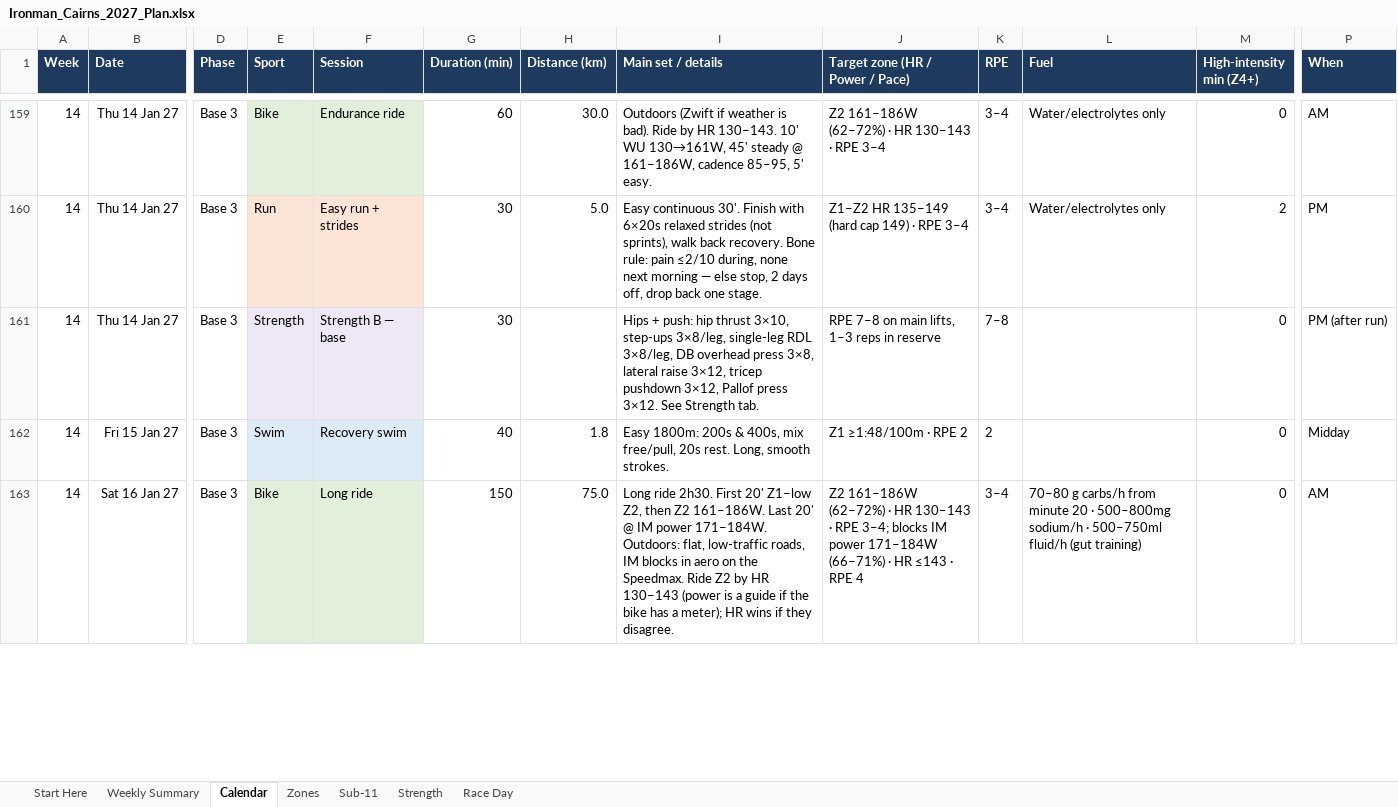
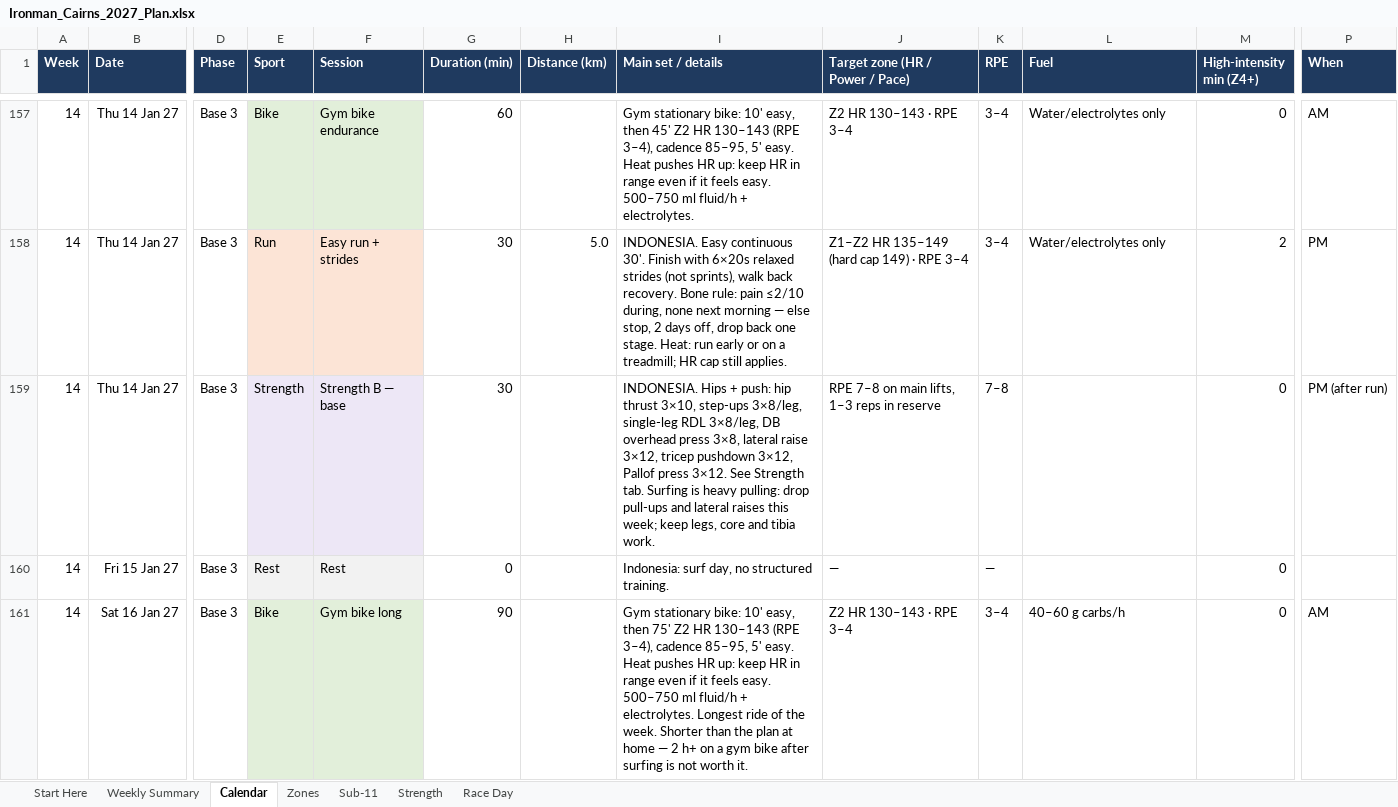
Before and after one commit to amizuno92/ironman-cairns-2027, an Excel workbook: plan/Ironman_Cairns_2027_Plan.xlsx, sheet Calendar, drawn as a sheet; only a part is shown, gaps mark what is left out; values as stored, in another font and other column widths than the file's, no borders; conditional formats not drawn; addresses are those after the commit; the diff covers the shown part only; the diff names each change by its address in the sheet, - before the commit and + after, or states it on an @@ line.

```diff
--- a/plan/Ironman_Cairns_2027_Plan.xlsx (sheet Calendar)
+++ b/plan/Ironman_Cairns_2027_Plan.xlsx (sheet Calendar)
-F157 (Session): Endurance ride
+F157 (Session): Gym bike endurance
-H157 (Distance (km)): 30.0
+H157 (Distance (km)): (empty)
-I157 (Main set / details): Outdoors (Zwift if weather is bad). Ride by HR 130–143. 10' WU 130→161W, 45' steady @ 161–186W, cadence 85–95, 5' easy.
+I157 (Main set / details): Gym stationary bike: 10' easy, then 45' Z2 HR 130–143 (RPE 3–4), cadence 85–95, 5' easy. Heat pushes HR up: keep HR in range even if it feels easy. 500–750 ml fluid/h + electrolytes.
-J157 (Target zone (HR / Power / Pace)): Z2 161–186W (62–72%) · HR 130–143 · RPE 3–4
+J157 (Target zone (HR / Power / Pace)): Z2 HR 130–143 · RPE 3–4
-I158 (Main set / details): Easy continuous 30'. Finish with 6×20s relaxed strides (not sprints), walk back recovery. Bone rule: pain ≤2/10 during, none next morning — else stop, 2 days off, drop back one stage.
+I158 (Main set / details): INDONESIA. Easy continuous 30'. Finish with 6×20s relaxed strides (not sprints), walk back recovery. Bone rule: pain ≤2/10 during, none next morning — else stop, 2 days off, drop back one stage. Heat: run early or on a treadmill; HR cap still applies.
-I159 (Main set / details): Hips + push: hip thrust 3×10, step-ups 3×8/leg, single-leg RDL 3×8/leg, DB overhead press 3×8, lateral raise 3×12, tricep pushdown 3×12, Pallof press 3×12. See Strength tab.
+I159 (Main set / details): INDONESIA. Hips + push: hip thrust 3×10, step-ups 3×8/leg, single-leg RDL 3×8/leg, DB overhead press 3×8, lateral raise 3×12, tricep pushdown 3×12, Pallof press 3×12. See Strength tab. Surfing is heavy pulling: drop pull-ups and lateral raises this week; keep legs, core and tibia work.
-E160 (Sport): Swim
+E160 (Sport): Rest
-F160 (Session): Recovery swim
+F160 (Session): Rest
-G160 (Duration (min)): 40
+G160 (Duration (min)): 0
-H160 (Distance (km)): 1.8
+H160 (Distance (km)): (empty)
-I160 (Main set / details): Easy 1800m: 200s & 400s, mix free/pull, 20s rest. Long, smooth strokes.
+I160 (Main set / details): Indonesia: surf day, no structured training.
-J160 (Target zone (HR / Power / Pace)): Z1 ≥1:48/100m · RPE 2
+J160 (Target zone (HR / Power / Pace)): —
-K160 (RPE): 2
+K160 (RPE): —
-P160 (When): Midday
+P160 (When): (empty)
-F161 (Session): Long ride
+F161 (Session): Gym bike long
-G161 (Duration (min)): 150
+G161 (Duration (min)): 90
-H161 (Distance (km)): 75.0
+H161 (Distance (km)): (empty)
-I161 (Main set / details): Long ride 2h30. First 20' Z1–low Z2, then Z2 161–186W. Last 20' @ IM power 171–184W. Outdoors: flat, low-traffic roads, IM blocks in aero on the Speedmax. Ride Z2 by HR 130–143 (power is a guide if the bike has a meter); HR wins if they disagree.
+I161 (Main set / details): Gym stationary bike: 10' easy, then 75' Z2 HR 130–143 (RPE 3–4), cadence 85–95, 5' easy. Heat pushes HR up: keep HR in range even if it feels easy. 500–750 ml fluid/h + electrolytes. Longest ride of the week. Shorter than the plan at home — 2 h+ on a gym bike after surfing is not worth it.
-J161 (Target zone (HR / Power / Pace)): Z2 161–186W (62–72%) · HR 130–143 · RPE 3–4; blocks IM power 171–184W (66–71%) · HR ≤143 · RPE 4
+J161 (Target zone (HR / Power / Pace)): Z2 HR 130–143 · RPE 3–4
-L161 (Fuel): 70–80 g carbs/h from minute 20 · 500–800mg sodium/h · 500–750ml fluid/h (gut training)
+L161 (Fuel): 40–60 g carbs/h
```
Also changed, not shown: 2 added rows, 7 removed rows and 107 edited cells elsewhere in this sheet, sheet Weekly Summary, 7 other files.
